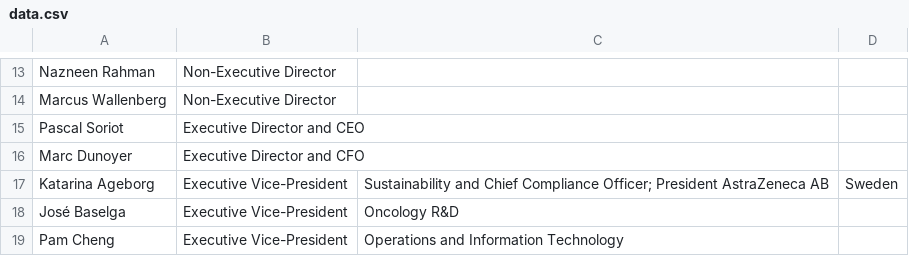
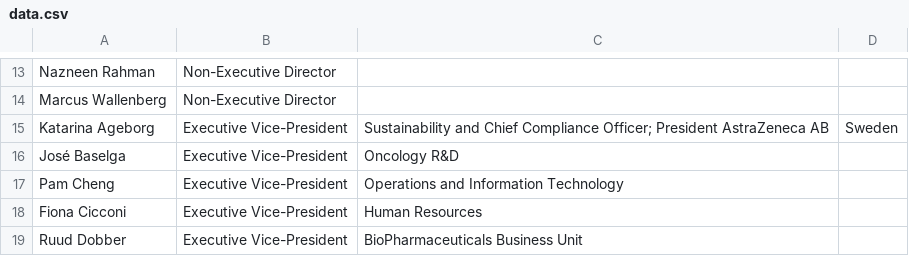
Before and after one commit to jakobtorben/Intelligent-public-web-data-extraction, a CSV file: Research/AstraZeneca/AstraZeneca_Spider/data.csv, drawn as a sheet; only a part is shown, gaps mark what is left out; the shorter side is filled out with more unchanged rows.

```diff
--- a/Research/AstraZeneca/AstraZeneca_Spider/data.csv
+++ b/Research/AstraZeneca/AstraZeneca_Spider/data.csv
@@ -14,4 +14,2 @@ Nazneen Rahman,Non-Executive Director
 Marcus Wallenberg,Non-Executive Director
-Pascal Soriot,Executive Director and CEO
-Marc Dunoyer,Executive Director and CFO
 Katarina Ageborg,Executive Vice-President, Sustainability and Chief Compliance Officer; President AstraZeneca AB, Sweden
```
Also changed, not shown: 3 other files.
